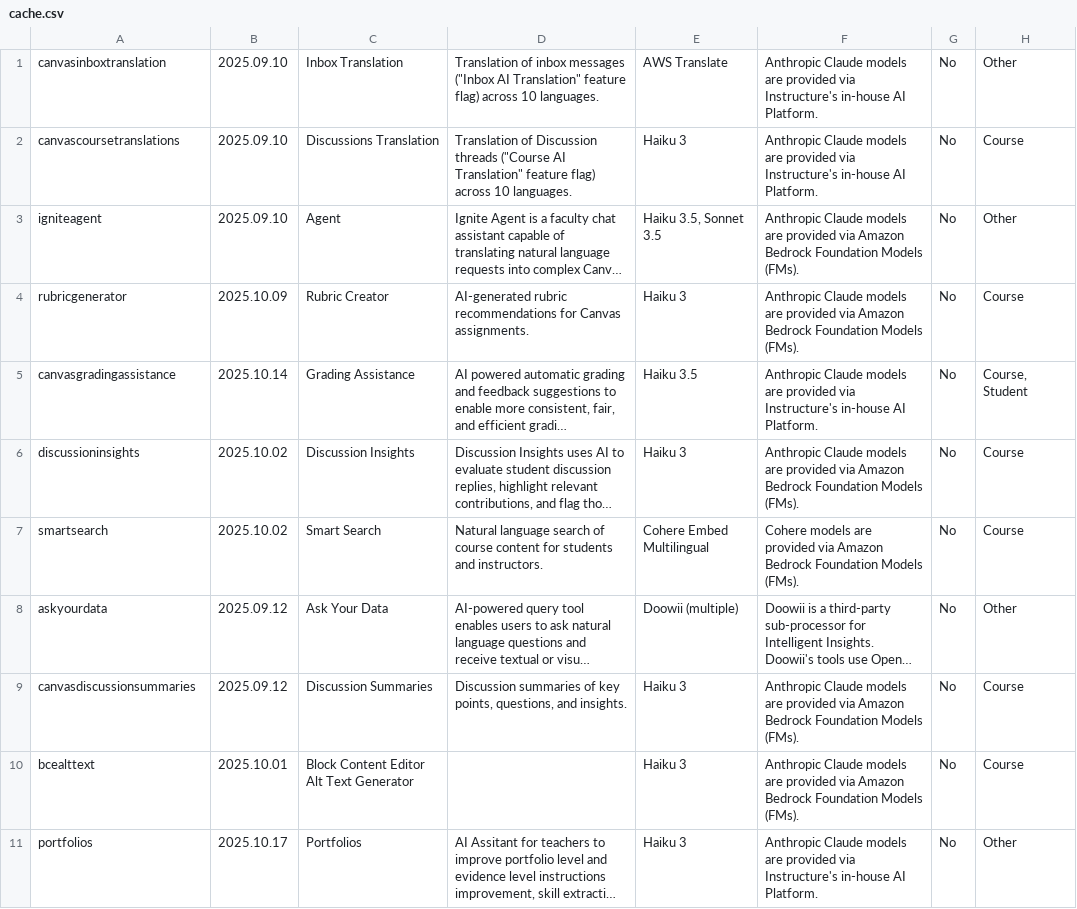
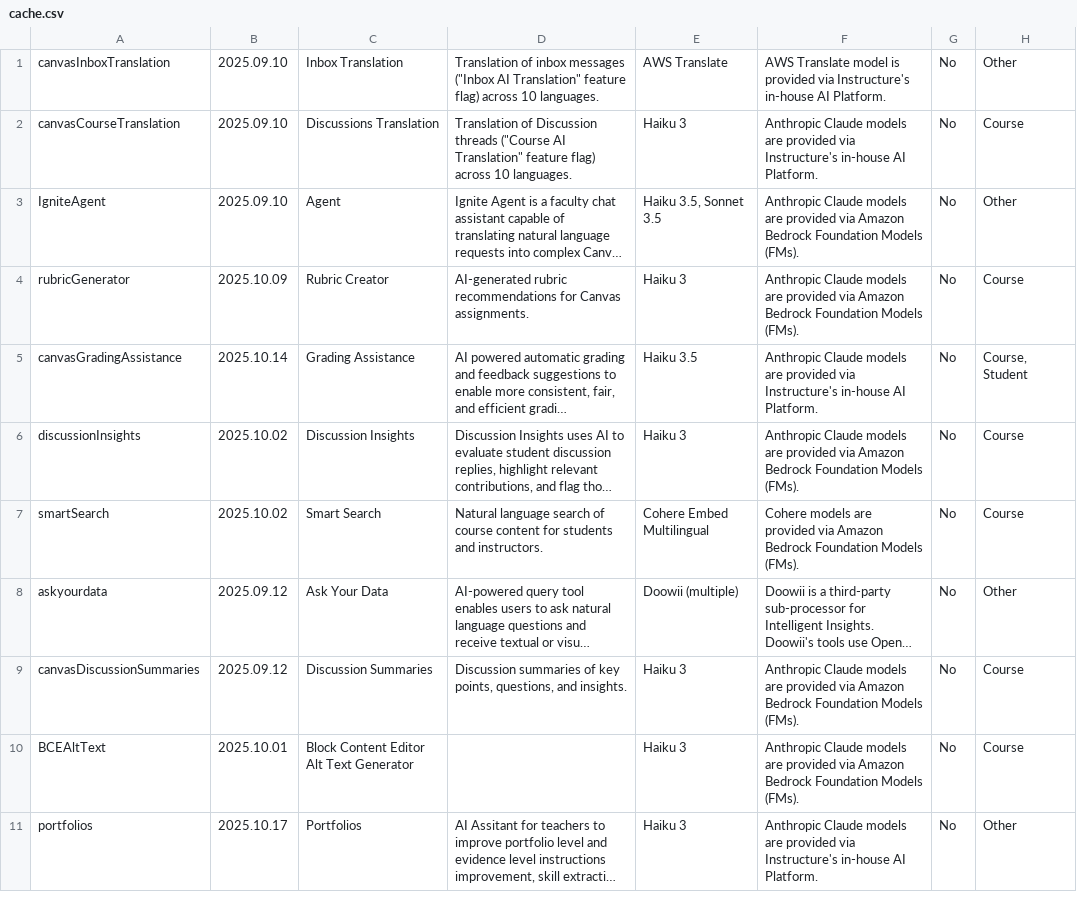
Before and after one commit to instructure/instructure.ai, a CSV file: packages/aiinfo/cache/cache.csv, drawn as a sheet; only a part is shown; long unchanged cells end in …; the diff names each change by its address in the sheet, - before the commit and + after, or states it on an @@ line.

Commit message:
update cache.

```diff
--- a/packages/aiinfo/cache/cache.csv
+++ b/packages/aiinfo/cache/cache.csv
-A1: canvasinboxtranslation
+A1: canvasInboxTranslation
-F1: Anthropic Claude models are provided via…
+F1: AWS Translate model is provided via…
-A2: canvascoursetranslations
+A2: canvasCourseTranslation
-A3: igniteagent
+A3: IgniteAgent
-A4: rubricgenerator
+A4: rubricGenerator
-A5: canvasgradingassistance
+A5: canvasGradingAssistance
-A6: discussioninsights
+A6: discussionInsights
-A7: smartsearch
+A7: smartSearch
-A9: canvasdiscussionsummaries
+A9: canvasDiscussionSummaries
-A10: bcealttext
+A10: BCEAltText
```
Also changed, not shown: 3 other files.
